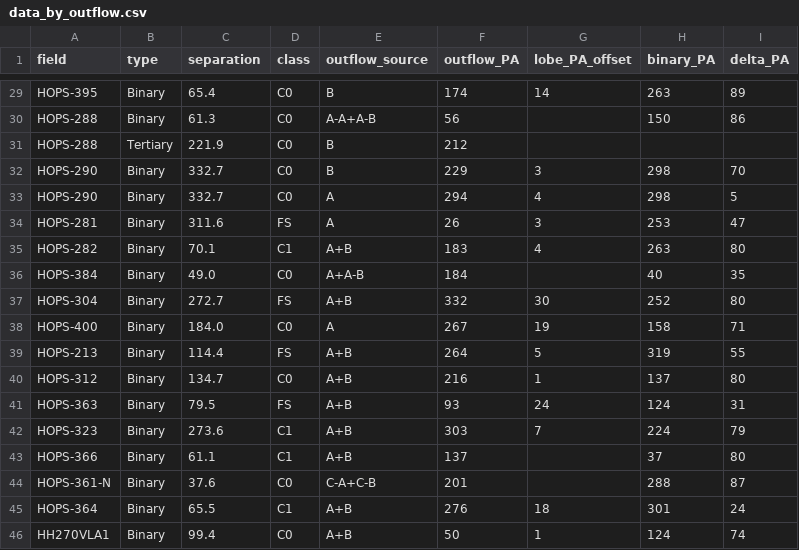
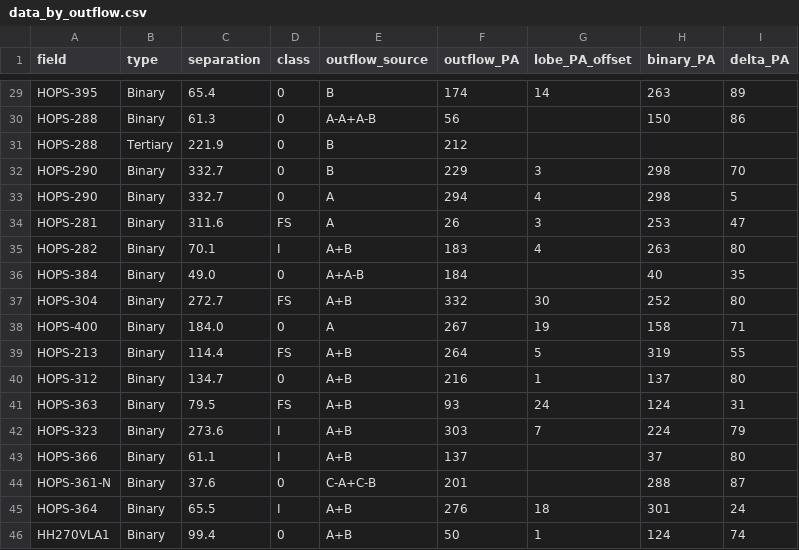
Before and after one commit to ryguy2k4/hops-research, a CSV file: data/output/data_by_outflow.csv, drawn as a sheet; only a part is shown, gaps mark what is left out; the diff covers the shown part only; the diff names each change by its address in the sheet, - before the commit and + after, or states it on an @@ line.

```diff
--- a/data/output/data_by_outflow.csv
+++ b/data/output/data_by_outflow.csv
-D29:D33 (class): C0
+D29:D33 (class): 0
-D35 (class): C1
+D35 (class): I
-D36 (class): C0
+D36 (class): 0
-D38 (class): C0
+D38 (class): 0
-D40 (class): C0
+D40 (class): 0
-D42:D43 (class): C1
+D42:D43 (class): I
-D44 (class): C0
+D44 (class): 0
-D45 (class): C1
+D45 (class): I
-D46 (class): C0
+D46 (class): 0
```
Also changed, not shown: 25 edited cells elsewhere in this file, data/output/data_by_field.csv, data/output/separations.csv, 18 other files.
